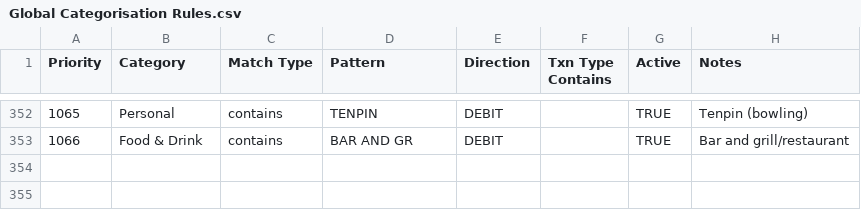
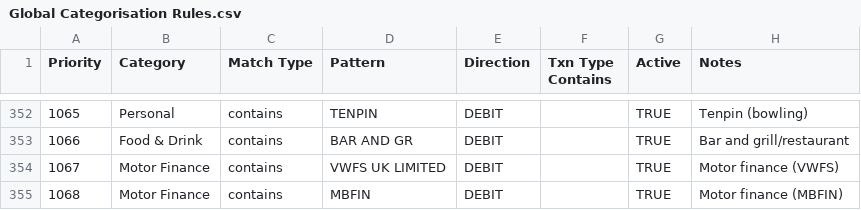
Before and after one commit to GeorgeFarrellx/PDF-Converter, a CSV file: Global Categorisation Rules.csv, drawn as a sheet; only a part is shown, gaps mark what is left out.

Commit message:
Add motor finance rules for VWFS and MBFIN

```diff
--- a/Global Categorisation Rules.csv
+++ b/Global Categorisation Rules.csv
@@ -353 +353,3 @@
 1066,Food & Drink,contains,BAR AND GR,DEBIT,,TRUE,Bar and grill/restaurant
+1067,Motor Finance,contains,VWFS UK LIMITED,DEBIT,,TRUE,Motor finance (VWFS)
+1068,Motor Finance,contains,MBFIN,DEBIT,,TRUE,Motor finance (MBFIN)
```
